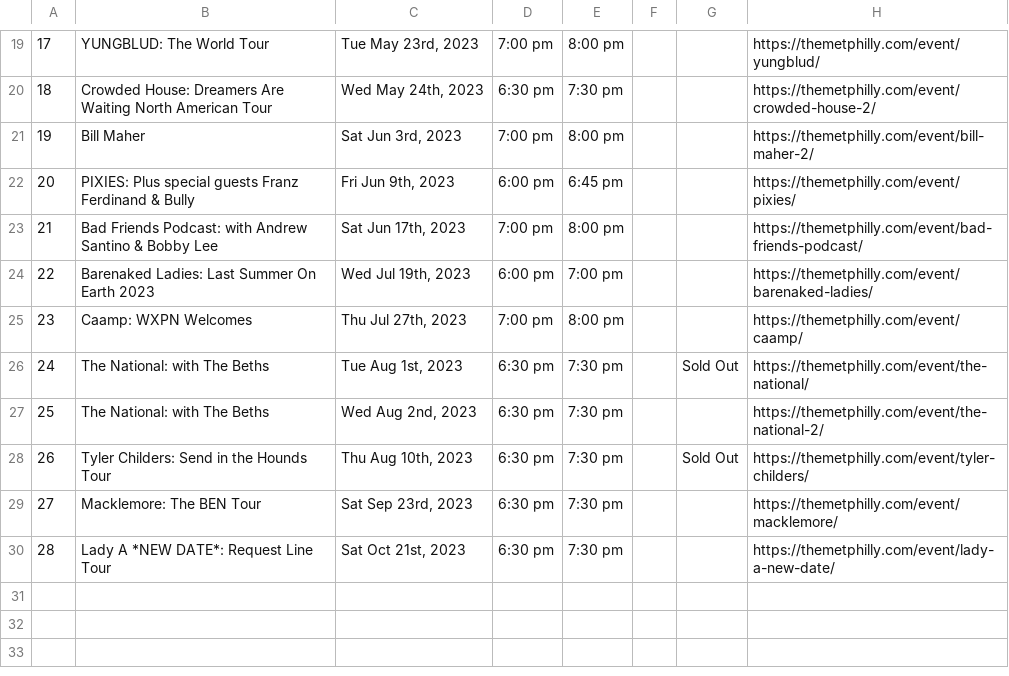
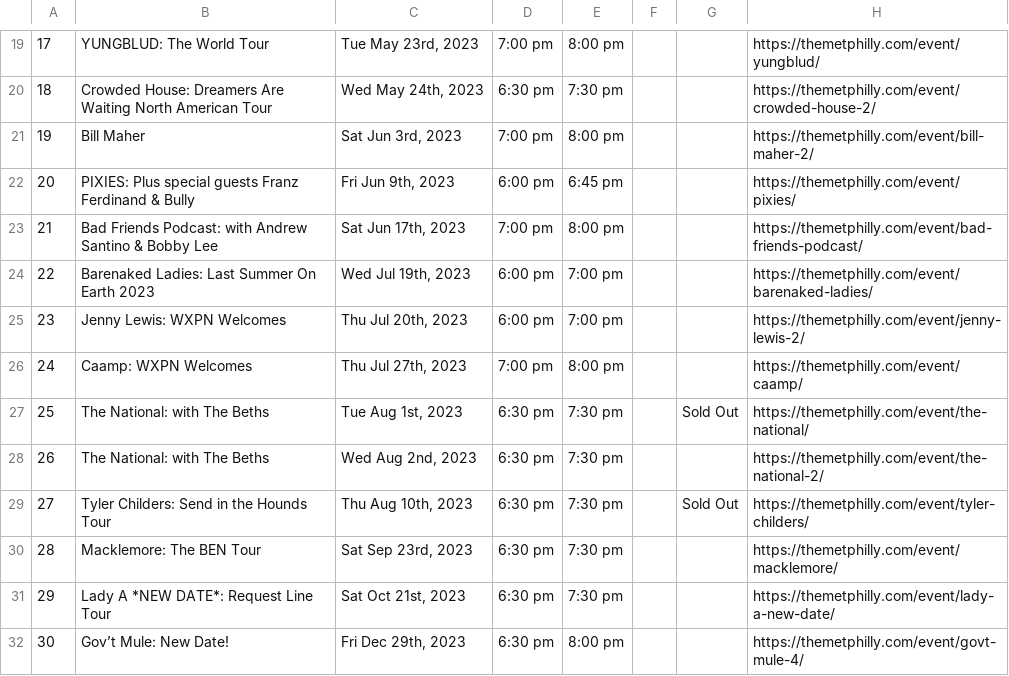
Before and after one commit to amandakreider/Concert-Calendars, a CSV file: csv/met_events.csv, drawn as a sheet; only a part is shown, gaps mark what is left out; addresses are those after the commit; the diff names each change by its address in the sheet, - before the commit and + after, or states it on an @@ line.

```diff
--- a/csv/met_events.csv
+++ b/csv/met_events.csv
+row 25: 23 | Jenny Lewis: WXPN Welcomes | Thu Jul 20th, 2023 | 6:00 pm | 7:00 pm |  |  | https://themetphilly.com/event/jenny-lewis-2/
@@ column A renumbered between rows 26 and 31 @@
+row 32: 30 | Gov’t Mule: New Date! | Fri Dec 29th, 2023 | 6:30 pm | 8:00 pm |  |  | https://themetphilly.com/event/govt-mule-4/
```
Also changed, not shown: 1 other file.
